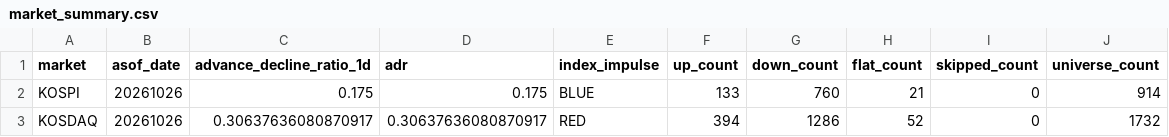
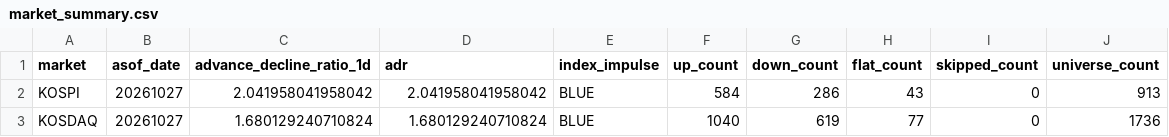
Before and after one commit to jsinvest/dashboard, a CSV file: market-analysis/market_summary.csv, drawn as a sheet.

```diff
--- a/market-analysis/market_summary.csv
+++ b/market-analysis/market_summary.csv
@@ -1,3 +1,3 @@
 market,asof_date,advance_decline_ratio_1d,adr,index_impulse,up_count,down_count,flat_count,skipped_count,universe_count
-KOSPI,20261026,0.175,0.175,BLUE,133,760,21,0,914
-KOSDAQ,20261026,0.30637636080870917,0.30637636080870917,RED,394,1286,52,0,1732
+KOSPI,20261027,2.041958041958042,2.041958041958042,BLUE,584,286,43,0,913
+KOSDAQ,20261027,1.680129240710824,1.680129240710824,BLUE,1040,619,77,0,1736
```
Also changed, not shown: market-analysis/fear_greed_summary.csv, market-analysis/kosdaq_adr.csv, 16 other files.
